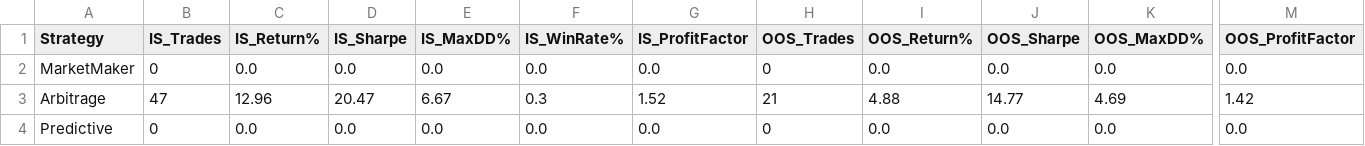
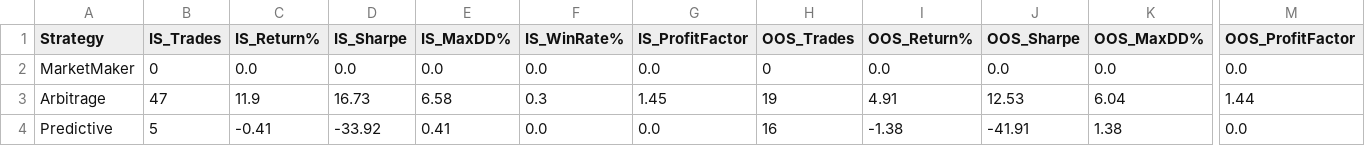
Before and after one commit to shawalkhan1/Quant_Task, a CSV file: results/comparison_summary.csv, drawn as a sheet; only a part is shown, gaps mark what is left out; the diff names each change by its address in the sheet, - before the commit and + after, or states it on an @@ line.

```diff
--- a/results/comparison_summary.csv
+++ b/results/comparison_summary.csv
-C3 (IS_Return%): 12.96
+C3 (IS_Return%): 11.9
-D3 (IS_Sharpe): 20.47
+D3 (IS_Sharpe): 16.73
-E3 (IS_MaxDD%): 6.67
+E3 (IS_MaxDD%): 6.58
-G3 (IS_ProfitFactor): 1.52
+G3 (IS_ProfitFactor): 1.45
-H3 (OOS_Trades): 21
+H3 (OOS_Trades): 19
-I3 (OOS_Return%): 4.88
+I3 (OOS_Return%): 4.91
-J3 (OOS_Sharpe): 14.77
+J3 (OOS_Sharpe): 12.53
-K3 (OOS_MaxDD%): 4.69
+K3 (OOS_MaxDD%): 6.04
-M3 (OOS_ProfitFactor): 1.42
+M3 (OOS_ProfitFactor): 1.44
-B4 (IS_Trades): 0
+B4 (IS_Trades): 5
-C4 (IS_Return%): 0.0
+C4 (IS_Return%): -0.41
-D4 (IS_Sharpe): 0.0
+D4 (IS_Sharpe): -33.92
-E4 (IS_MaxDD%): 0.0
+E4 (IS_MaxDD%): 0.41
-H4 (OOS_Trades): 0
+H4 (OOS_Trades): 16
-I4 (OOS_Return%): 0.0
+I4 (OOS_Return%): -1.38
-J4 (OOS_Sharpe): 0.0
+J4 (OOS_Sharpe): -41.91
-K4 (OOS_MaxDD%): 0.0
+K4 (OOS_MaxDD%): 1.38
```
Also changed, not shown: results/backtest_results/MarketMaker_in_sample_equity_curve.csv, results/trade_logs/Arbitrage_in_sample_trades.csv, 24 other files.
